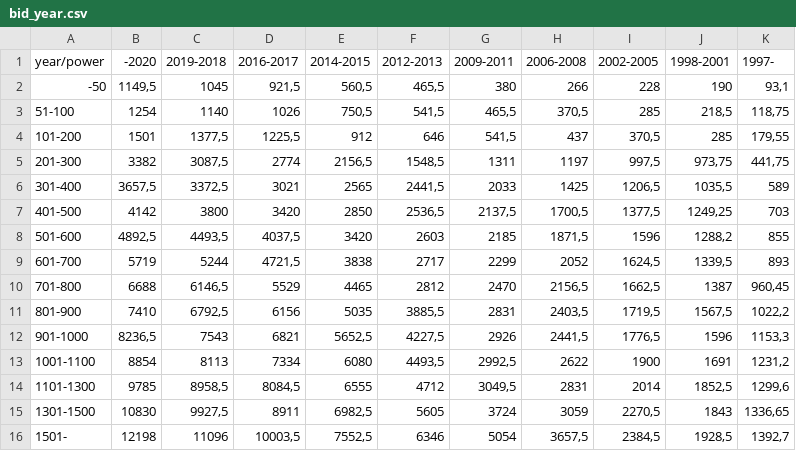
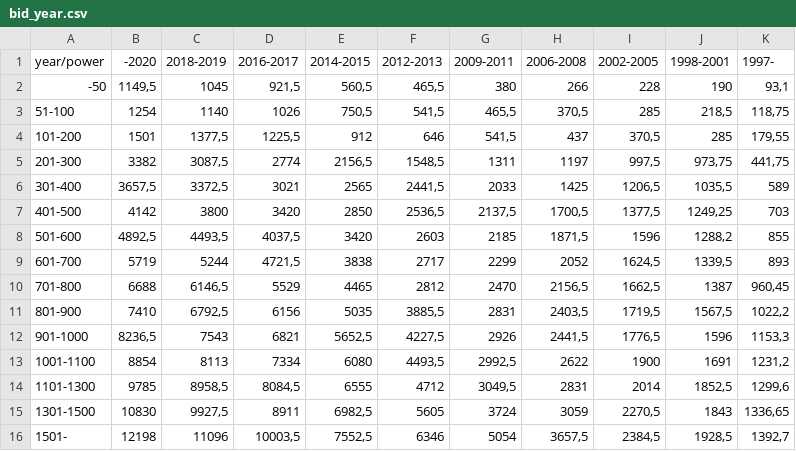
Before and after one commit to dosh93/calculateTaxBot, a CSV file: src/main/resources/csv/bid_year.csv, drawn as a sheet.

Commit message:
fix version

```diff
--- a/src/main/resources/csv/bid_year.csv
+++ b/src/main/resources/csv/bid_year.csv
@@ -1,2 +1,2 @@
-year/power;-2020;2019-2018;2016-2017;2014-2015;2012-2013;2009-2011;2006-2008;2002-2005;1998-2001;1997-;
+year/power;-2020;2018-2019;2016-2017;2014-2015;2012-2013;2009-2011;2006-2008;2002-2005;1998-2001;1997-;
 -50;1149,5;1045;921,5;560,5;465,5;380;266;228;190;93,1;
```
